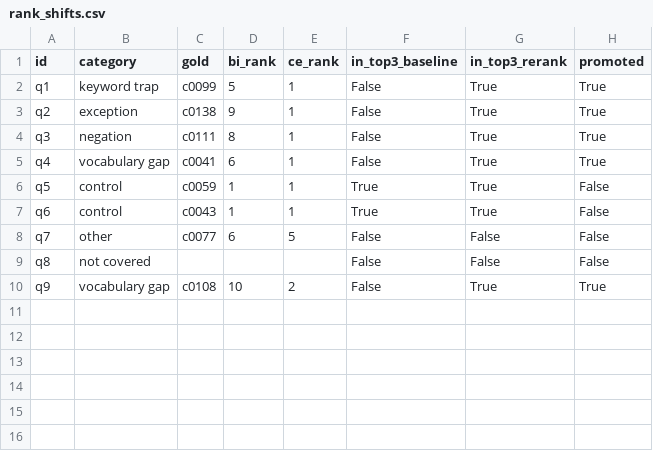
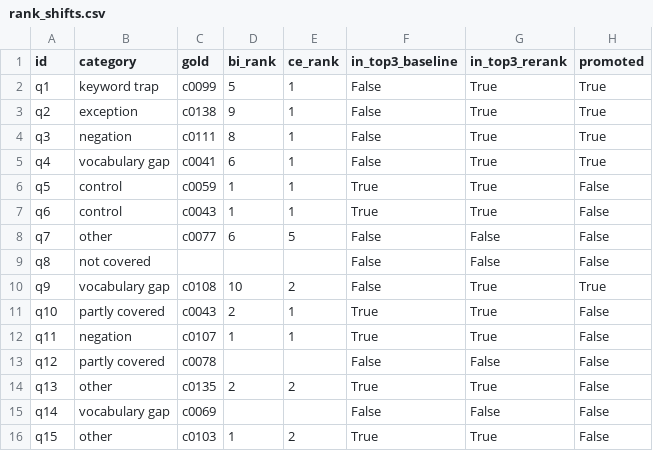
Before and after one commit to N03L-22/LMA_A1_RAG, a CSV file: results/rank_shifts.csv, drawn as a sheet.

```diff
--- a/results/rank_shifts.csv
+++ b/results/rank_shifts.csv
@@ -10 +10,7 @@ q8,not covered,,,,False,False,False
 q9,vocabulary gap,c0108,10,2,False,True,True
+q10,partly covered,c0043,2,1,True,True,False
+q11,negation,c0107,1,1,True,True,False
+q12,partly covered,c0078,,,False,False,False
+q13,other,c0135,2,2,True,True,False
+q14,vocabulary gap,c0069,,,False,False,False
+q15,other,c0103,1,2,True,True,False
```
Also changed, not shown: results/latency.csv, 5 other files.
